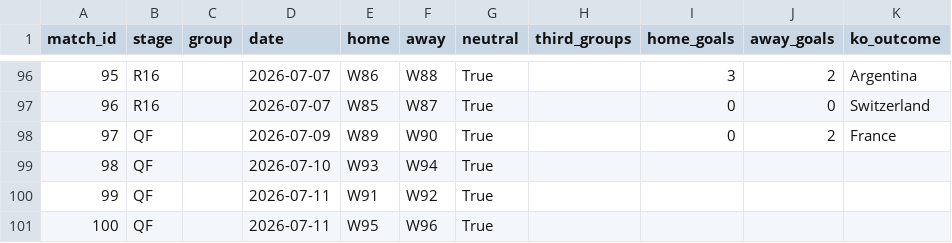
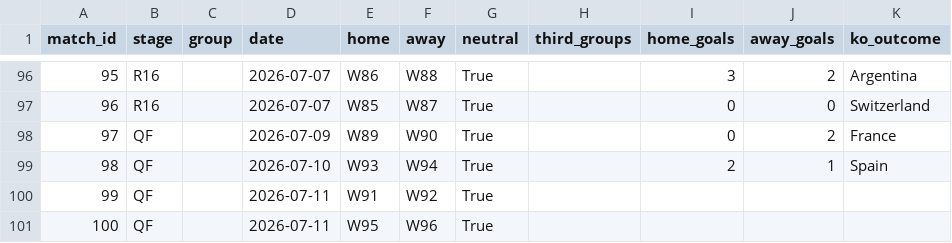
Before and after one commit to marcovillar-br/worldcup, a CSV file: data/editions/2026/fixtures.csv, drawn as a sheet; only a part is shown, gaps mark what is left out.

```diff
--- a/data/editions/2026/fixtures.csv
+++ b/data/editions/2026/fixtures.csv
@@ -98,3 +98,3 @@ match_id,stage,group,date,home,away,neutral,third_groups,home_goals,away_goals,k
 97,QF,,2026-07-09,W89,W90,True,,0,2,France
-98,QF,,2026-07-10,W93,W94,True,,,,
+98,QF,,2026-07-10,W93,W94,True,,2,1,Spain
 99,QF,,2026-07-11,W91,W92,True,,,,
```
Also changed, not shown: data/editions/2026/ceiling.csv, 5 other files.
